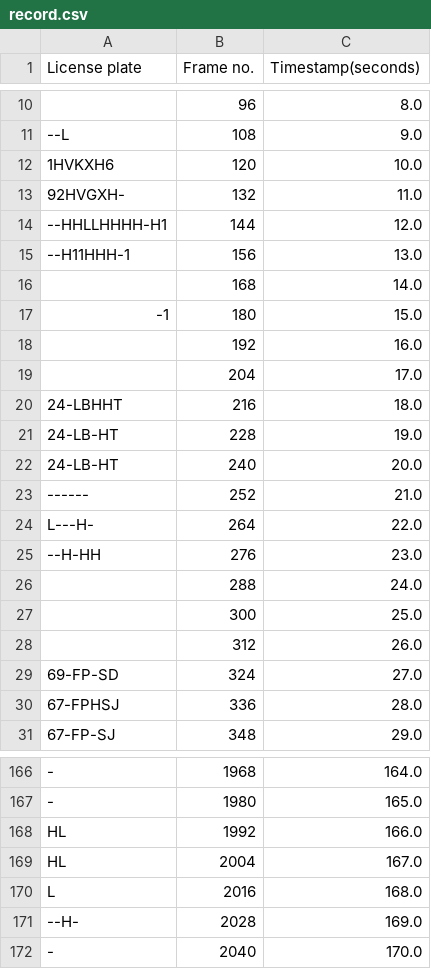
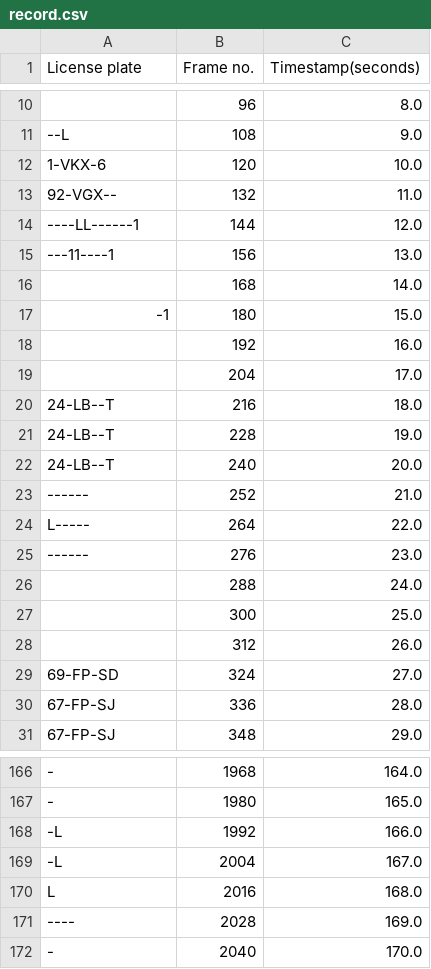
Before and after one commit to Pradyuman7/License-Plate-Recognition, a CSV file: record.csv, drawn as a sheet; only a part is shown, gaps mark what is left out; the diff covers the shown part only; the diff names each change by its address in the sheet, - before the commit and + after, or states it on an @@ line.

```diff
--- a/record.csv
+++ b/record.csv
-A12 (License plate): 1HVKXH6
+A12 (License plate): 1-VKX-6
-A13 (License plate): 92HVGXH-
+A13 (License plate): 92-VGX--
-A14 (License plate): --HHLLHHHH-H1
+A14 (License plate): ----LL------1
-A15 (License plate): --H11HHH-1
+A15 (License plate): ---11----1
-A20 (License plate): 24-LBHHT
+A20 (License plate): 24-LB--T
-A21:A22 (License plate): 24-LB-HT
+A21:A22 (License plate): 24-LB--T
-A24 (License plate): L---H-
+A24 (License plate): L-----
-A25 (License plate): --H-HH
+A25 (License plate): ------
-A30 (License plate): 67-FPHSJ
+A30 (License plate): 67-FP-SJ
-A168:A169 (License plate): HL
+A168:A169 (License plate): -L
-A171 (License plate): --H-
+A171 (License plate): ----
```
Also changed, not shown: 60 edited cells elsewhere in this file, 1 other file.
